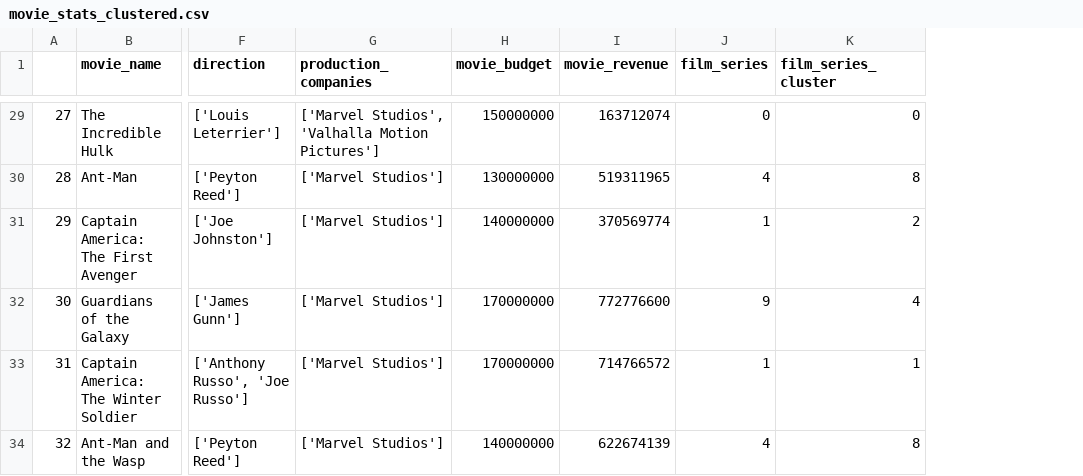
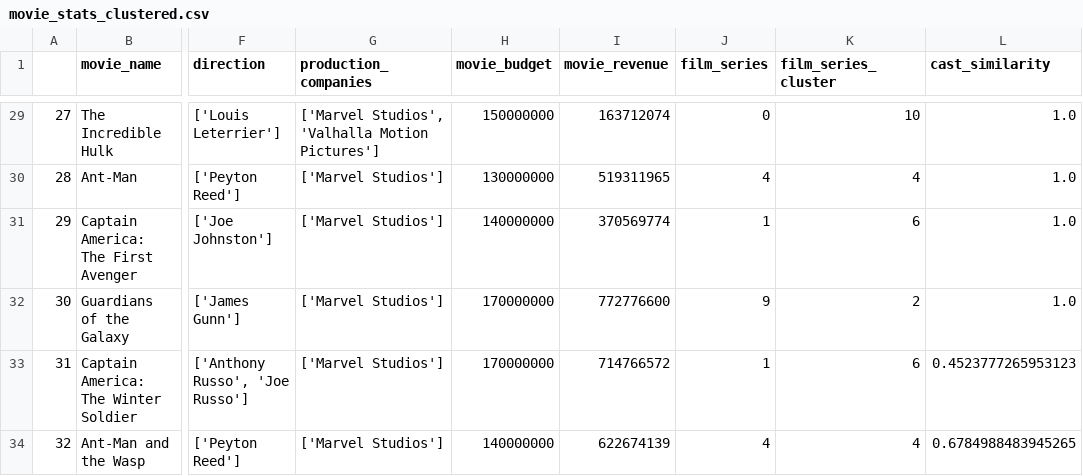
Before and after one commit to rizz-kings/data-in-the-wild, a CSV file: data/processed/movie_stats/movie_stats_clustered.csv, drawn as a sheet; only a part is shown, gaps mark what is left out; the diff covers the shown part only; the diff names each change by its address in the sheet, - before the commit and + after, or states it on an @@ line.

```diff
--- a/data/processed/movie_stats/movie_stats_clustered.csv
+++ b/data/processed/movie_stats/movie_stats_clustered.csv
+column L (cast_similarity), rows 29-34: 1.0 | 1.0 | 1.0 | 1.0 | 0.4523777265953123 | 0.6784988483945265
-K29 (film_series_cluster): 0
+K29 (film_series_cluster): 10
-K30 (film_series_cluster): 8
+K30 (film_series_cluster): 4
-K31 (film_series_cluster): 2
+K31 (film_series_cluster): 6
-K32 (film_series_cluster): 4
+K32 (film_series_cluster): 2
-K33 (film_series_cluster): 1
+K33 (film_series_cluster): 6
-K34 (film_series_cluster): 8
+K34 (film_series_cluster): 4
```
Also changed, not shown: 24 edited cells elsewhere in this file, 6 other files.
